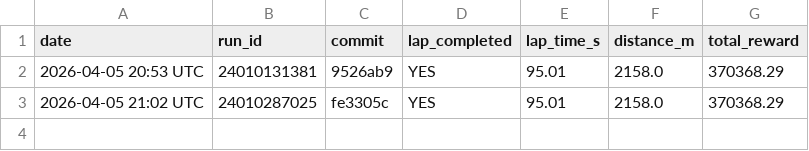
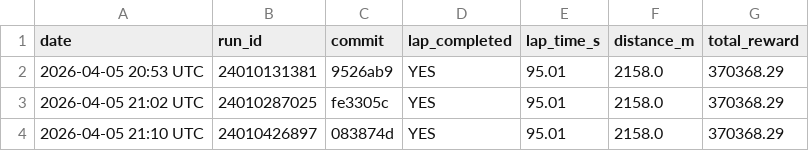
Before and after one commit to Apueblar/AiBC, a CSV file: results/history.csv, drawn as a sheet.

```diff
--- a/results/history.csv
+++ b/results/history.csv
@@ -3 +3,2 @@ date,run_id,commit,lap_completed,lap_time_s,distance_m,total_reward
 2026-04-05 21:02 UTC,24010287025,fe3305c,YES,95.01,2158.0,370368.29
+2026-04-05 21:10 UTC,24010426897,083874d,YES,95.01,2158.0,370368.29
```
